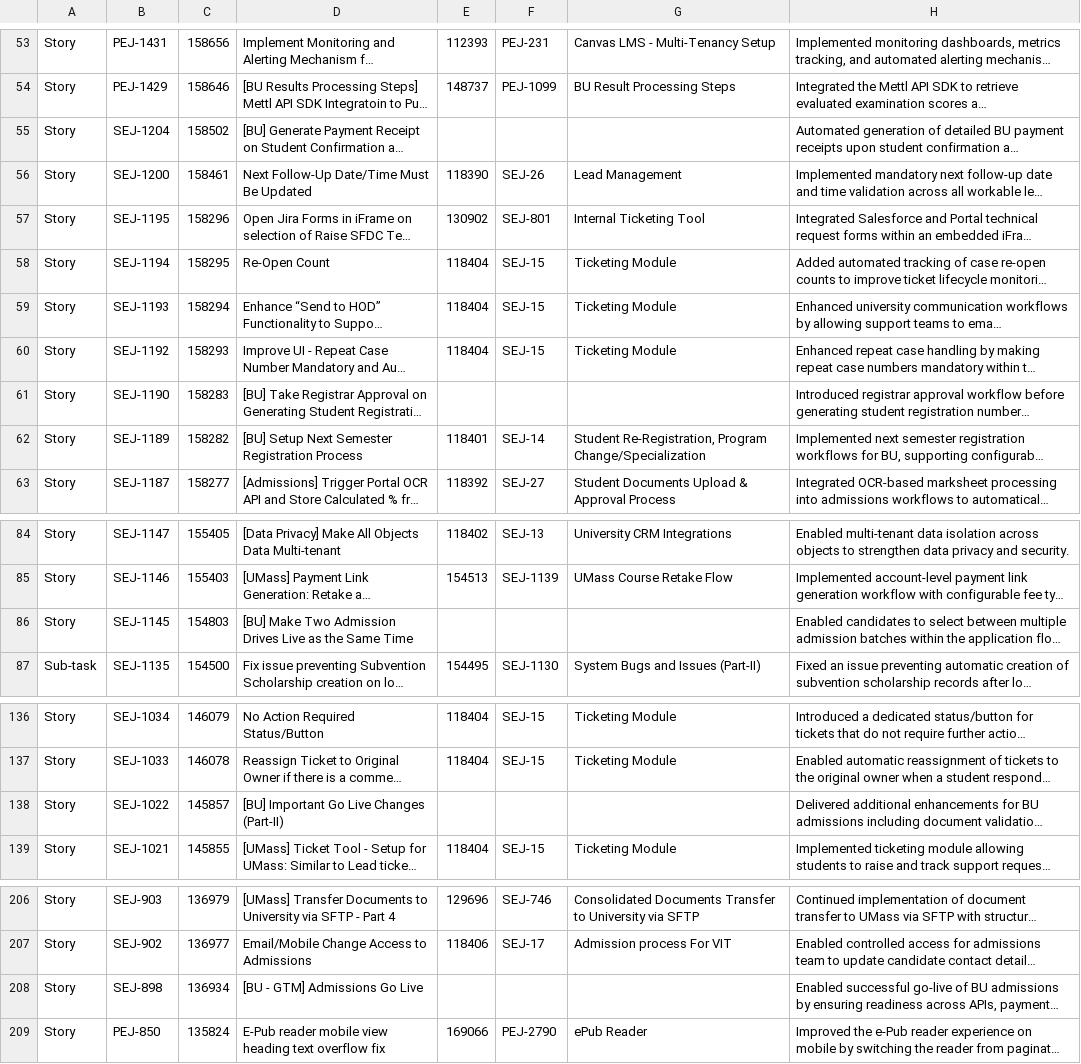
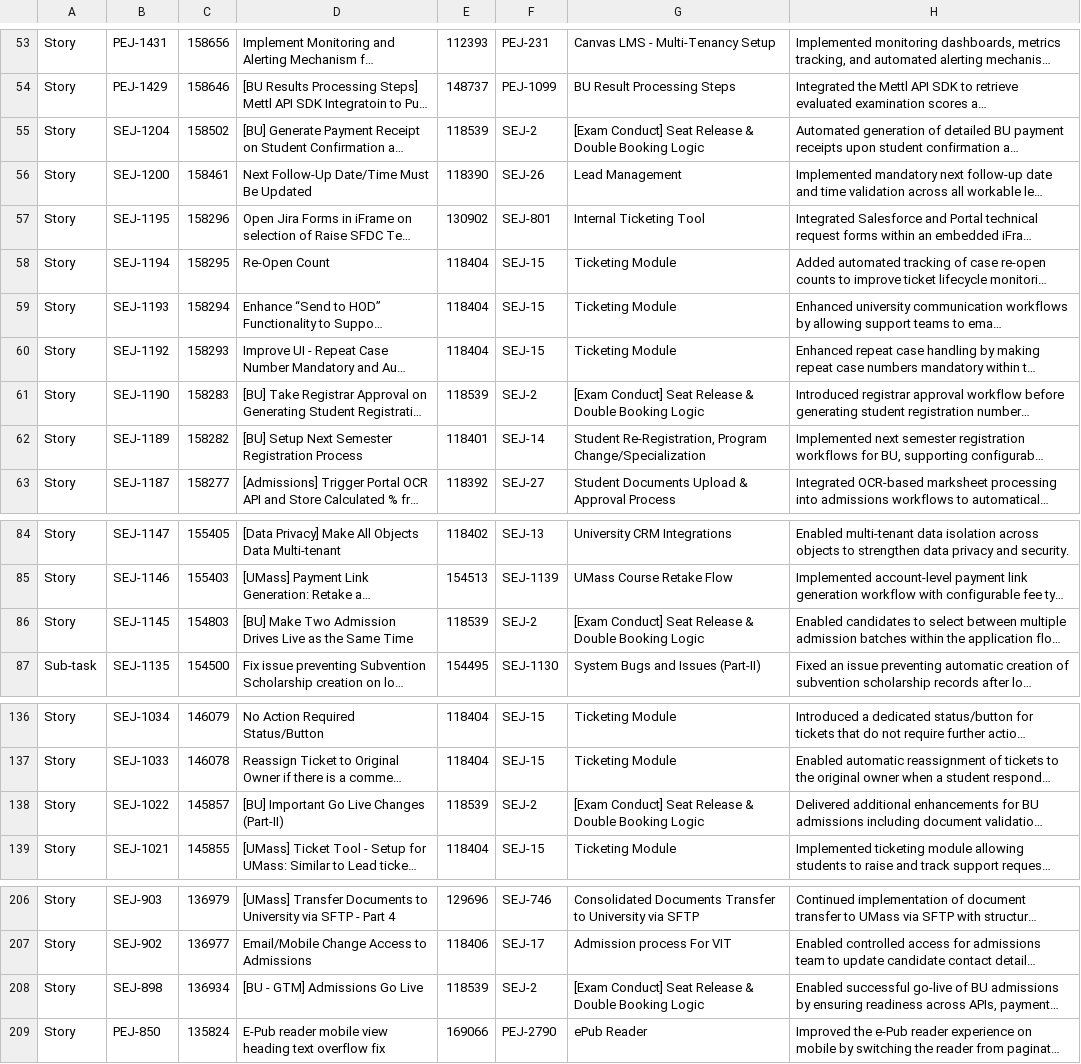
Before and after one commit to emeritussnehalk/ReleaseNotes, a CSV file: data/master.csv, drawn as a sheet; only a part is shown, gaps mark what is left out; long unchanged cells end in …; the diff covers the shown part only; the diff names each change by its address in the sheet, - before the commit and + after, or states it on an @@ line.

```diff
--- a/data/master.csv
+++ b/data/master.csv
-E55: (empty)
+E55: 118539
-F55: (empty)
+F55: SEJ-2
-G55: (empty)
+G55: [Exam Conduct] Seat Release & Double Booking Logic
-E61: (empty)
+E61: 118539
-F61: (empty)
+F61: SEJ-2
-G61: (empty)
+G61: [Exam Conduct] Seat Release & Double Booking Logic
-E86: (empty)
+E86: 118539
-F86: (empty)
+F86: SEJ-2
-G86: (empty)
+G86: [Exam Conduct] Seat Release & Double Booking Logic
-E138: (empty)
+E138: 118539
-F138: (empty)
+F138: SEJ-2
-G138: (empty)
+G138: [Exam Conduct] Seat Release & Double Booking Logic
-E208: (empty)
+E208: 118539
-F208: (empty)
+F208: SEJ-2
-G208: (empty)
+G208: [Exam Conduct] Seat Release & Double Booking Logic
```
Also changed, not shown: 76 edited cells elsewhere in this file.
